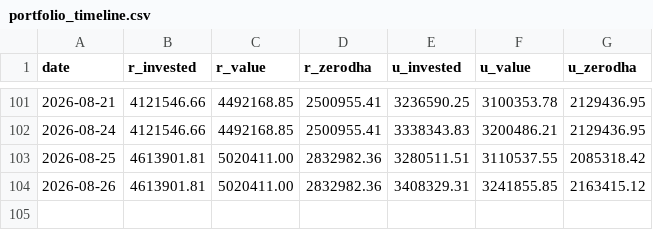
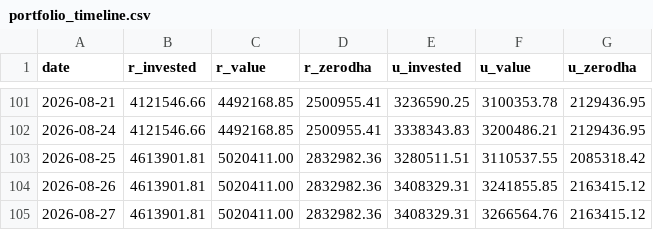
Before and after one commit to himanshu-1608/personal-portfolio, a CSV file: reports/portfolio_timeline.csv, drawn as a sheet; only a part is shown, gaps mark what is left out; the diff names each change by its address in the sheet, - before the commit and + after, or states it on an @@ line.

```diff
--- a/reports/portfolio_timeline.csv
+++ b/reports/portfolio_timeline.csv
+row 105: 2026-08-27 | 4613901.81 | 5020411.00 | 2832982.36 | 3408329.31 | 3266564.76 | 2163415.12
```
Also changed, not shown: reports/mtf_pnl_summary.csv, reports/stock_closing_prices.csv, 4 other files.
